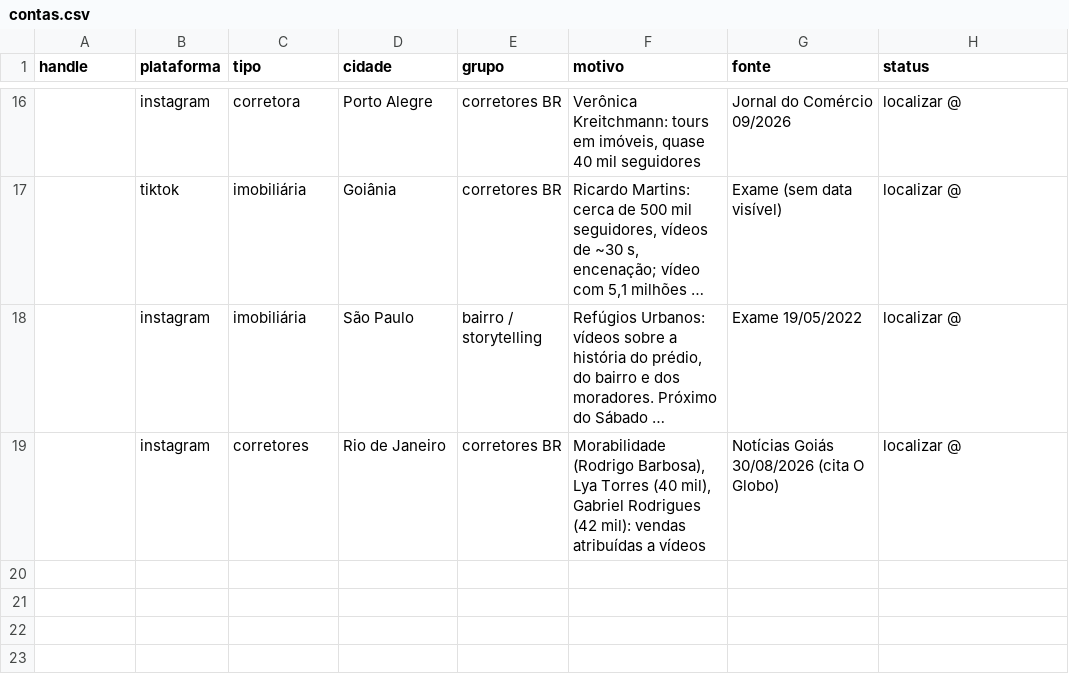
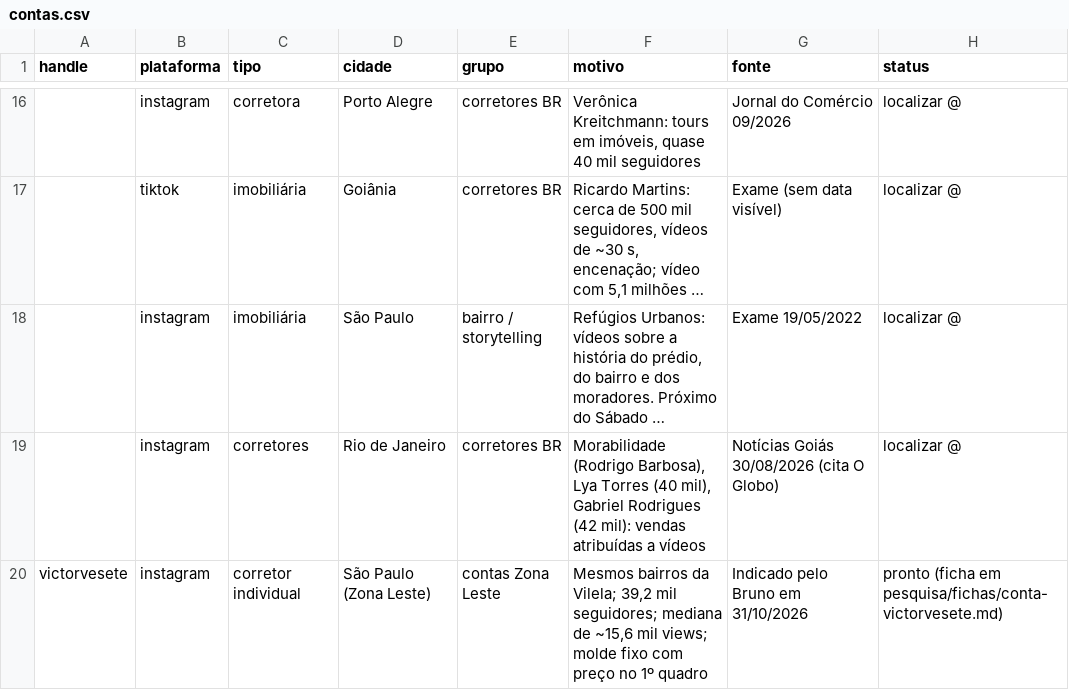
Before and after one commit to s7psdcdvv8-arch/marketing-and-growth, a CSV file: pesquisa/coleta/contas.csv, drawn as a sheet; only a part is shown, gaps mark what is left out; long unchanged cells end in …; the diff names each change by its address in the sheet, - before the commit and + after, or states it on an @@ line.

```diff
--- a/pesquisa/coleta/contas.csv
+++ b/pesquisa/coleta/contas.csv
+row 20: victorvesete | instagram | corretor individual | São Paulo (Zona Leste) | contas Zona Leste | Mesmos bairros da Vilela; 39,2 mil seguidores; mediana de ~15,6 mil views; molde fixo com preço no 1º quadro | Indicado pelo Bruno em 31/10/2026 | pronto (ficha em pesquisa/fichas/conta-victorvesete.md)
```
Also changed, not shown: 1 other file.
